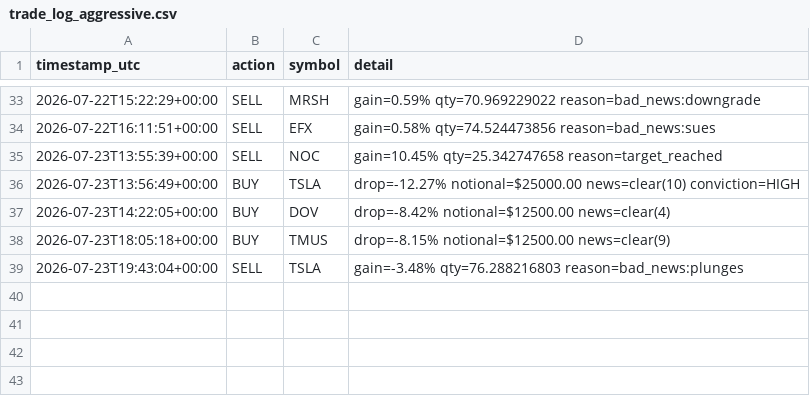
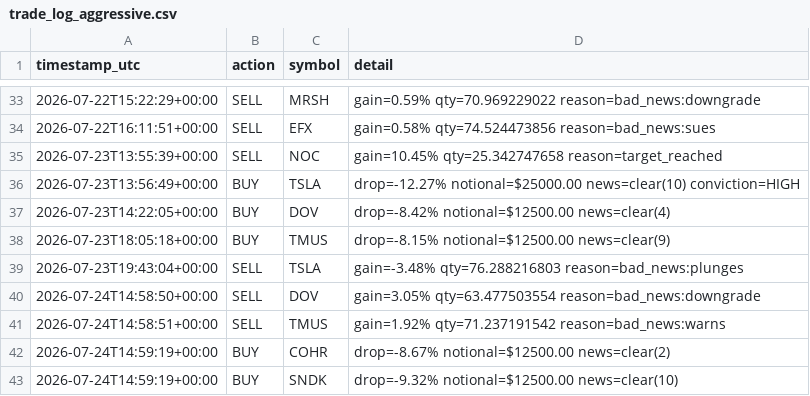
Before and after one commit to titomotta3/dip-recover-trading-bot, a CSV file: trade_log_aggressive.csv, drawn as a sheet; only a part is shown, gaps mark what is left out.

```diff
--- a/trade_log_aggressive.csv
+++ b/trade_log_aggressive.csv
@@ -39 +39,5 @@ timestamp_utc,action,symbol,detail
 2026-07-23T19:43:04+00:00,SELL,TSLA,gain=-3.48% qty=76.288216803 reason=bad_news:plunges
+2026-07-24T14:58:50+00:00,SELL,DOV,gain=3.05% qty=63.477503554 reason=bad_news:downgrade
+2026-07-24T14:58:51+00:00,SELL,TMUS,gain=1.92% qty=71.237191542 reason=bad_news:warns
+2026-07-24T14:59:19+00:00,BUY,COHR,drop=-8.67% notional=$12500.00 news=clear(2)
+2026-07-24T14:59:19+00:00,BUY,SNDK,drop=-9.32% notional=$12500.00 news=clear(10)
```
Also changed, not shown: equity_history_aggressive.csv, 4 other files.
